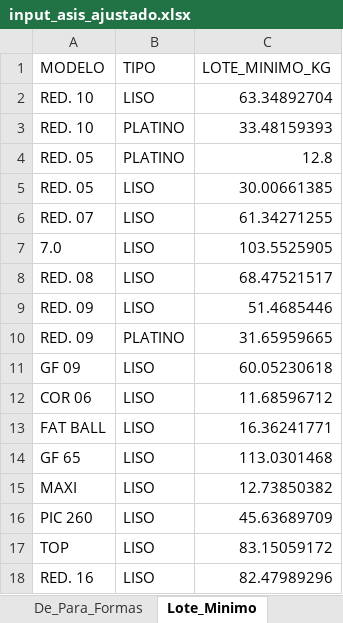
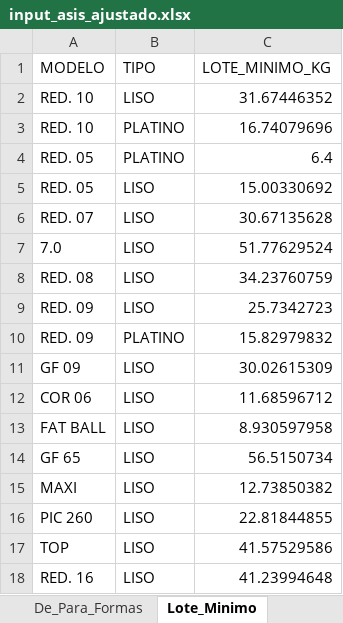
Before and after one commit to FelipePCapalbo/Riberball-LotSizingScheduling, an Excel workbook: data/input_asis_ajustado.xlsx, sheet Lote_Minimo, drawn as a sheet; values as stored, in another font and other column widths than the file's, no borders; the diff names each change by its address in the sheet, - before the commit and + after, or states it on an @@ line.

Commit message:
list only the data files that carry every sheet the models need
list_data_files offered any .xlsx in data/, so input_asis.xlsx showed up in
the interface even though it is the raw monthly extraction and has none of
the weekly contract sheets. Check the sheet names before listing a file.

Lower MIN_LOT_SHIFT_CAP to 0.25 so the minimum lot stays near a two hour run,
and document in the README which sheets of input_asis_ajustado.xlsx are real
and which are synthesised, with the four dimensions the operation does not
record still open in TODO.md.

```diff
--- a/data/input_asis_ajustado.xlsx (sheet Lote_Minimo)
+++ b/data/input_asis_ajustado.xlsx (sheet Lote_Minimo)
-C2 (LOTE_MINIMO_KG): 63.34892704
+C2 (LOTE_MINIMO_KG): 31.67446352
-C3 (LOTE_MINIMO_KG): 33.48159393
+C3 (LOTE_MINIMO_KG): 16.74079696
-C4 (LOTE_MINIMO_KG): 12.8
+C4 (LOTE_MINIMO_KG): 6.4
-C5 (LOTE_MINIMO_KG): 30.00661385
+C5 (LOTE_MINIMO_KG): 15.00330692
-C6 (LOTE_MINIMO_KG): 61.34271255
+C6 (LOTE_MINIMO_KG): 30.67135628
-C7 (LOTE_MINIMO_KG): 103.5525905
+C7 (LOTE_MINIMO_KG): 51.77629524
-C8 (LOTE_MINIMO_KG): 68.47521517
+C8 (LOTE_MINIMO_KG): 34.23760759
-C9 (LOTE_MINIMO_KG): 51.4685446
+C9 (LOTE_MINIMO_KG): 25.7342723
-C10 (LOTE_MINIMO_KG): 31.65959665
+C10 (LOTE_MINIMO_KG): 15.82979832
-C11 (LOTE_MINIMO_KG): 60.05230618
+C11 (LOTE_MINIMO_KG): 30.02615309
-C13 (LOTE_MINIMO_KG): 16.36241771
+C13 (LOTE_MINIMO_KG): 8.930597958
-C14 (LOTE_MINIMO_KG): 113.0301468
+C14 (LOTE_MINIMO_KG): 56.5150734
-C16 (LOTE_MINIMO_KG): 45.63689709
+C16 (LOTE_MINIMO_KG): 22.81844855
-C17 (LOTE_MINIMO_KG): 83.15059172
+C17 (LOTE_MINIMO_KG): 41.57529586
-C18 (LOTE_MINIMO_KG): 82.47989296
+C18 (LOTE_MINIMO_KG): 41.23994648
```
Also changed, not shown: 4 other files.
